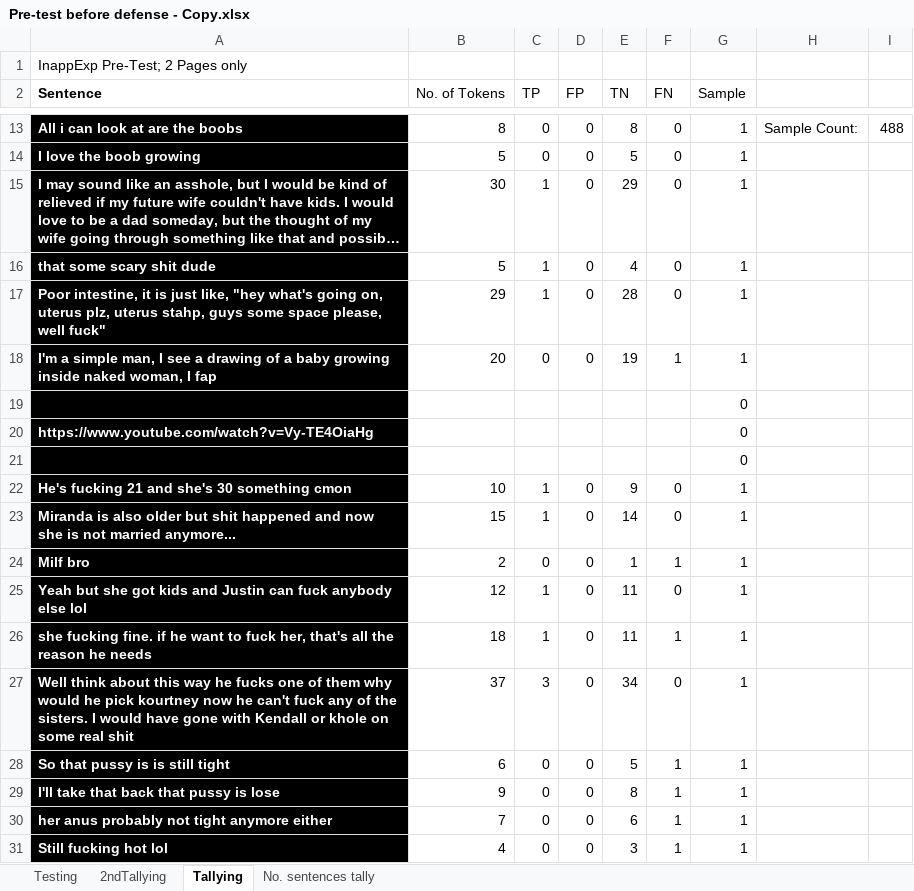
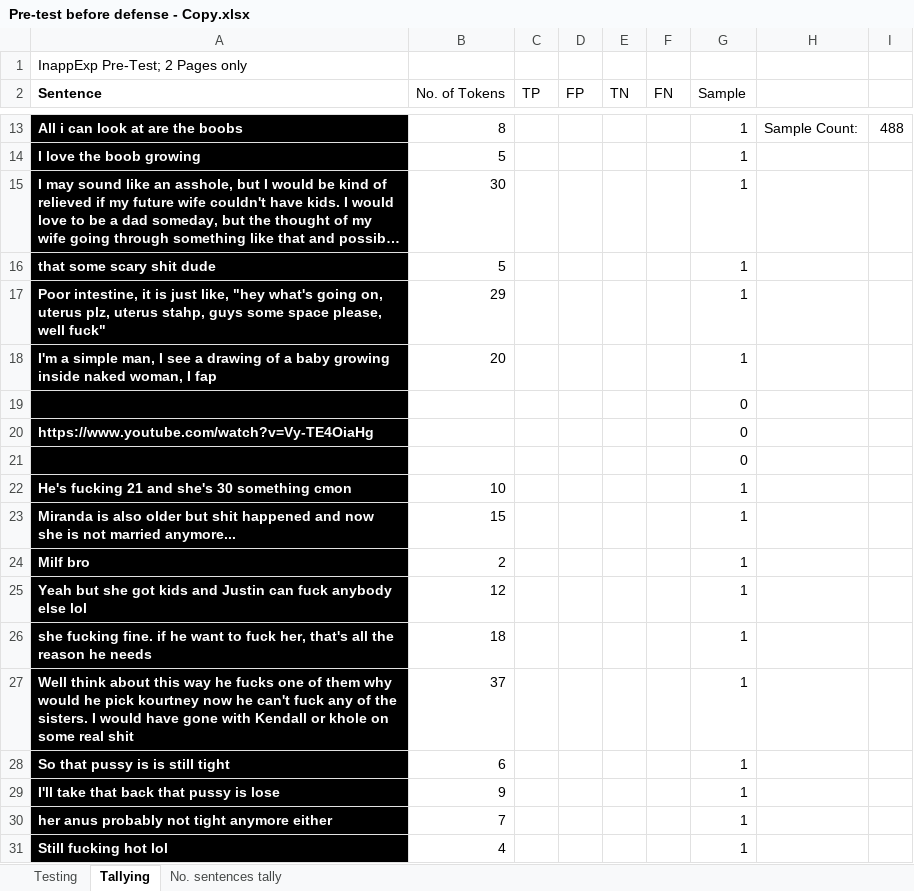
Before and after one commit to DimensionalRobos/InappExp, an Excel workbook: Experiments/Pre-test before defense - Copy.xlsx, sheet Tallying, drawn as a sheet; only a part is shown, gaps mark what is left out; long unchanged cells end in …; values as stored, in another font and other column widths than the file's, no borders; the diff covers the shown part only; the diff names each change by its address in the sheet, - before the commit and + after, or states it on an @@ line.

Commit message:
Done: Testing
NOTE: Tally mo yung first sentence up to RED marking. Ako naman lahat ng
nasa baba ng red marking.

```diff
--- a/Experiments/Pre-test before defense - Copy.xlsx (sheet Tallying)
+++ b/Experiments/Pre-test before defense - Copy.xlsx (sheet Tallying)
@@ sheet tab hidden: 2ndTallying @@
-C13:C14 (TP): 0
+C13:C14 (TP): (empty)
-D13:D18 (FP): 0
+D13:D18 (FP): (empty)
-E13 (TN): 8
+E13 (TN): (empty)
-F13:F17 (FN): 0
+F13:F17 (FN): (empty)
-E14 (TN): 5
+E14 (TN): (empty)
-C15:C17 (TP): 1
+C15:C17 (TP): (empty)
-E15 (TN): 29
+E15 (TN): (empty)
-E16 (TN): 4
+E16 (TN): (empty)
-E17 (TN): 28
+E17 (TN): (empty)
-C18 (TP): 0
+C18 (TP): (empty)
-E18 (TN): 19
+E18 (TN): (empty)
-F18 (FN): 1
+F18 (FN): (empty)
-C22:C23 (TP): 1
+C22:C23 (TP): (empty)
-D22:D31 (FP): 0
+D22:D31 (FP): (empty)
-E22 (TN): 9
+E22 (TN): (empty)
-F22:F23 (FN): 0
+F22:F23 (FN): (empty)
-E23 (TN): 14
+E23 (TN): (empty)
-C24 (TP): 0
+C24 (TP): (empty)
-E24 (TN): 1
+E24 (TN): (empty)
-F24 (FN): 1
+F24 (FN): (empty)
-C25:C26 (TP): 1
+C25:C26 (TP): (empty)
-E25:E26 (TN): 11
+E25:E26 (TN): (empty)
-F25 (FN): 0
+F25 (FN): (empty)
-F26 (FN): 1
+F26 (FN): (empty)
-C27 (TP): 3
+C27 (TP): (empty)
-E27 (TN): 34
+E27 (TN): (empty)
-F27 (FN): 0
+F27 (FN): (empty)
-C28:C31 (TP): 0
+C28:C31 (TP): (empty)
-E28 (TN): 5
+E28 (TN): (empty)
-F28:F31 (FN): 1
+F28:F31 (FN): (empty)
-E29 (TN): 8
+E29 (TN): (empty)
-E30 (TN): 6
+E30 (TN): (empty)
-E31 (TN): 3
+E31 (TN): (empty)
```
Also changed, not shown: 1905 edited cells and cell formats elsewhere in this sheet, sheet Testing.
